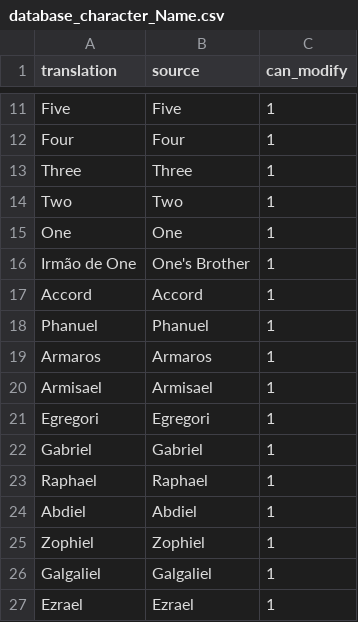
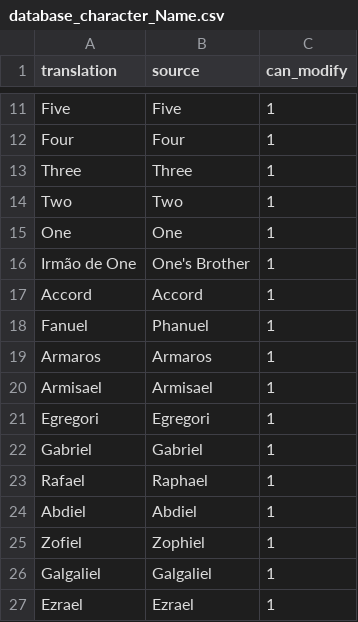
Before and after one commit to Arekushi/drakengard-3-pt-br-translation, a CSV file: texts/translation/database_character_Name.csv, drawn as a sheet; only a part is shown, gaps mark what is left out.

Commit message:
📚 Update and fix Intoners Names

```diff
--- a/texts/translation/database_character_Name.csv
+++ b/texts/translation/database_character_Name.csv
@@ -17,3 +17,3 @@
 "Accord","Accord","1"
-"Phanuel","Phanuel","1"
+"Fanuel","Phanuel","1"
 "Armaros","Armaros","1"
@@ -22,5 +22,5 @@
 "Gabriel","Gabriel","1"
-"Raphael","Raphael","1"
+"Rafael","Raphael","1"
 "Abdiel","Abdiel","1"
-"Zophiel","Zophiel","1"
+"Zofiel","Zophiel","1"
 "Galgaliel","Galgaliel","1"
```
Also changed, not shown: texts/translation/database_character.csv.
